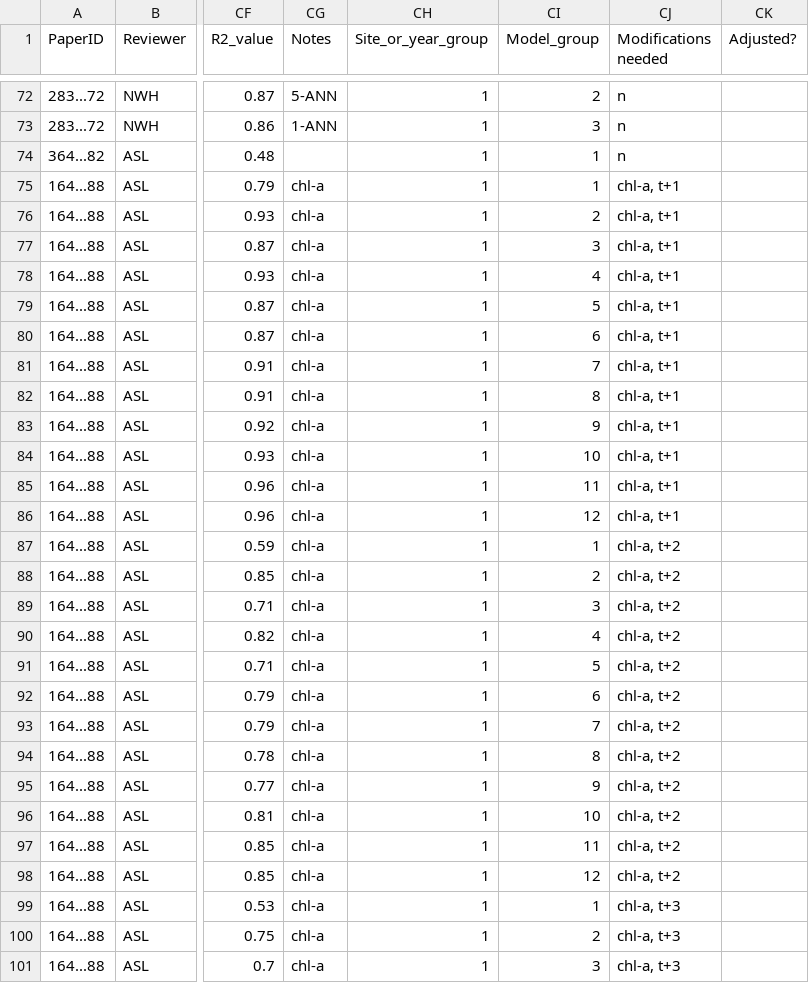
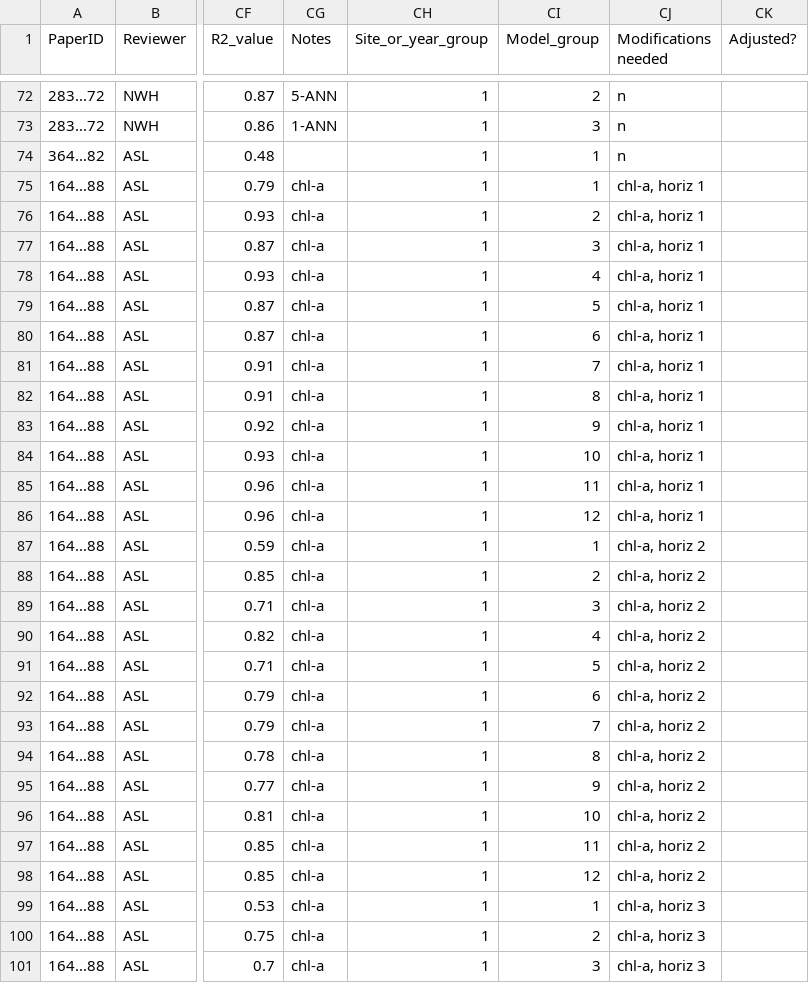
Before and after one commit to abbylewis/Forecast_Analysis, a CSV file: r2_second_attempt.csv, drawn as a sheet; only a part is shown, gaps mark what is left out; the diff covers the shown part only; the diff names each change by its address in the sheet, - before the commit and + after, or states it on an @@ line.

Commit message:
Small formatting changes

```diff
--- a/r2_second_attempt.csv
+++ b/r2_second_attempt.csv
-CJ75:CJ86 (Modifications needed): chl-a, t+1
+CJ75:CJ86 (Modifications needed): chl-a, horiz 1
-CJ87:CJ98 (Modifications needed): chl-a, t+2
+CJ87:CJ98 (Modifications needed): chl-a, horiz 2
-CJ99:CJ101 (Modifications needed): chl-a, t+3
+CJ99:CJ101 (Modifications needed): chl-a, horiz 3
```
Also changed, not shown: 104 edited cells elsewhere in this file.
